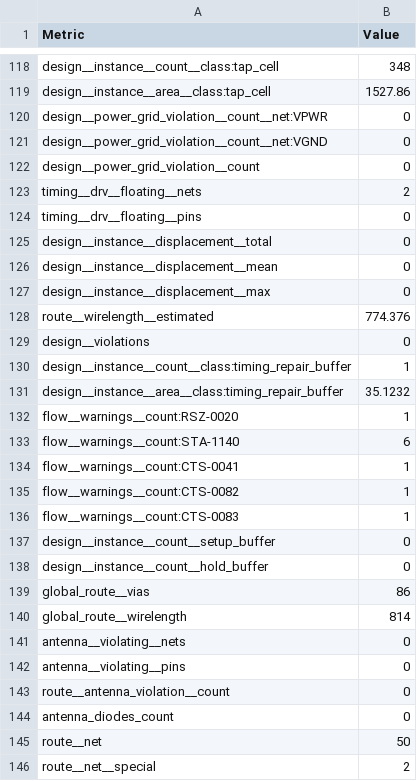
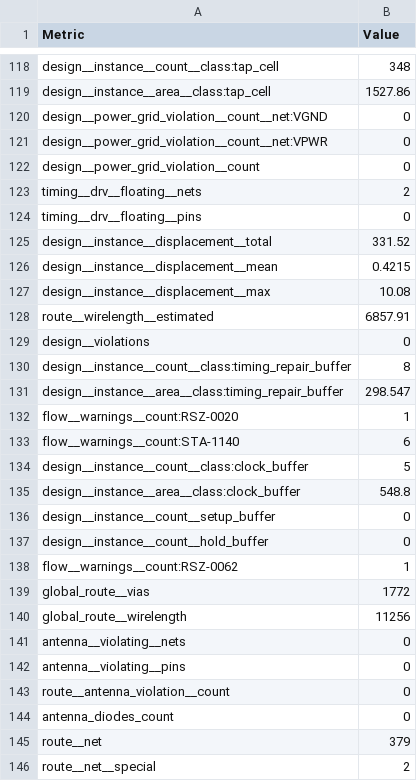
Before and after one commit to TinyTapeout/tinytapeout-gf-26a, a CSV file: projects/tt_um_wokwi_465737601403996161/stats/metrics.csv, drawn as a sheet; only a part is shown, gaps mark what is left out; the diff covers the shown part only.

Commit message:
feat: update project tt_um_wokwi_465737601403996161 from ernestomgz/ernest-tiny-tapeout
Commit: 5c5f4cd202c66c02c4f0681e602df5c1068ae596
Workflow: https://github.com/ernestomgz/ernest-tiny-tapeout/actions/runs/27371983908

```diff
--- a/projects/tt_um_wokwi_465737601403996161/stats/metrics.csv
+++ b/projects/tt_um_wokwi_465737601403996161/stats/metrics.csv
@@ -119,4 +119,4 @@ design__instance__count__class:tap_cell,348
 design__instance__area__class:tap_cell,1527.86
+design__power_grid_violation__count__net:VGND,0
 design__power_grid_violation__count__net:VPWR,0
-design__power_grid_violation__count__net:VGND,0
 design__power_grid_violation__count,0
@@ -124,18 +124,18 @@ timing__drv__floating__nets,2
 timing__drv__floating__pins,0
-design__instance__displacement__total,0
-design__instance__displacement__mean,0
-design__instance__displacement__max,0
-route__wirelength__estimated,774.376
+design__instance__displacement__total,331.52
+design__instance__displacement__mean,0.4215
+design__instance__displacement__max,10.08
+route__wirelength__estimated,6857.91
 design__violations,0
-design__instance__count__class:timing_repair_buffer,1
-design__instance__area__class:timing_repair_buffer,35.1232
+design__instance__count__class:timing_repair_buffer,8
+design__instance__area__class:timing_repair_buffer,298.547
 flow__warnings__count:RSZ-0020,1
 flow__warnings__count:STA-1140,6
-flow__warnings__count:CTS-0041,1
-flow__warnings__count:CTS-0082,1
-flow__warnings__count:CTS-0083,1
+design__instance__count__class:clock_buffer,5
+design__instance__area__class:clock_buffer,548.8
 design__instance__count__setup_buffer,0
 design__instance__count__hold_buffer,0
-global_route__vias,86
-global_route__wirelength,814
+flow__warnings__count:RSZ-0062,1
+global_route__vias,1772
+global_route__wirelength,11256
 antenna__violating__nets,0
@@ -144,3 +144,3 @@ route__antenna_violation__count,0
 antenna_diodes_count,0
-route__net,50
+route__net,379
 route__net__special,2
```
Also changed, not shown: 125 edited cells elsewhere in this file, 6 other files.
